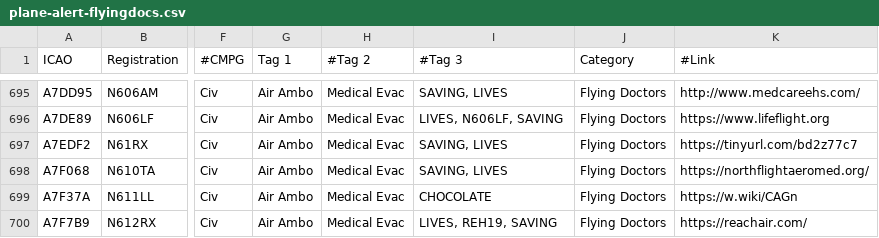
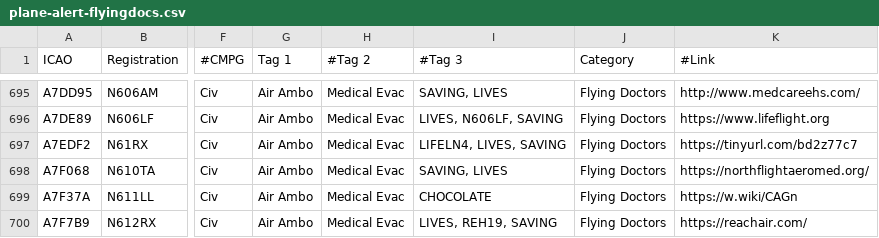
Before and after one commit to djrexishere91/df-adsb-lists, a CSV file: plane-alert-flyingdocs.csv, drawn as a sheet; only a part is shown, gaps mark what is left out; the diff names each change by its address in the sheet, - before the commit and + after, or states it on an @@ line.

```diff
--- a/plane-alert-flyingdocs.csv
+++ b/plane-alert-flyingdocs.csv
-I697 (#Tag 3): SAVING, LIVES
+I697 (#Tag 3): LIFELN4, LIVES, SAVING
```
Also changed, not shown: plane-alert-gov-images.csv, 1 other file.
